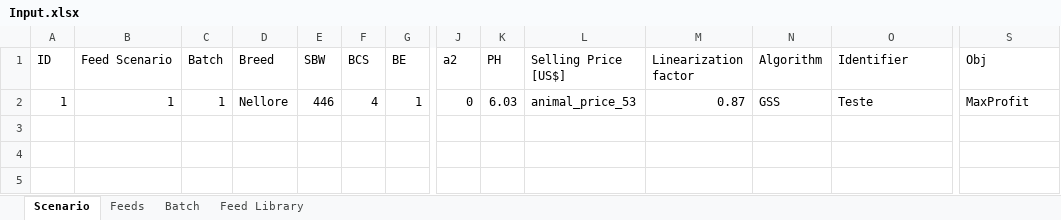
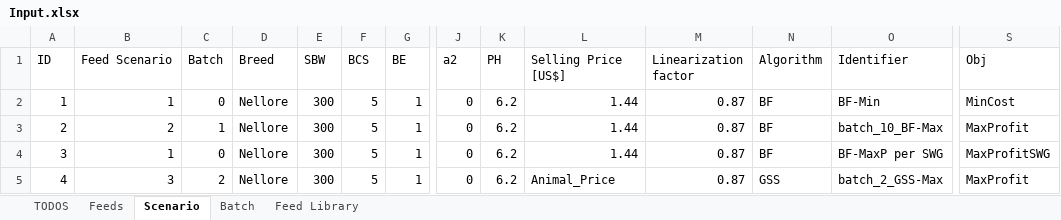
Before and after one commit to BlackNellore/NLPMD_Reduced-cost, an Excel workbook: Input.xlsx, sheet Scenario, drawn as a sheet; only a part is shown, gaps mark what is left out; values as stored, in another font and other column widths than the file's, no borders; charts and pictures and table styles not drawn; rows hold the shown columns only; the diff names each change by its address in the sheet, - before the commit and + after, or states it on an @@ line.

```diff
--- a/Input.xlsx (sheet Scenario)
+++ b/Input.xlsx (sheet Scenario)
+sheet tab: TODOS
@@ sheet tab order changed: TODOS | Feeds | Scenario | Batch | Feed Library @@
-C2 (Batch): 1
+C2 (Batch): 0
-E2 (SBW): 446
+E2 (SBW): 300
-F2 (BCS): 4
+F2 (BCS): 5
-K2 (PH): 6.03
+K2 (PH): 6.2
-L2 (Selling Price [US$]): animal_price_53
+L2 (Selling Price [US$]): 1.44
-N2 (Algorithm): GSS
+N2 (Algorithm): BF
-O2 (Identifier): Teste
+O2 (Identifier): BF-Min
-S2 (Obj): MaxProfit
+S2 (Obj): MinCost
+row 3: 2 | 2 | 1 | Nellore | 300 | 5 | 1 | 0 | 6.2 | 1.44 | 0.87 | BF | batch_10_BF-Max | MaxProfit
+row 4: 3 | 1 | 0 | Nellore | 300 | 5 | 1 | 0 | 6.2 | 1.44 | 0.87 | BF | BF-MaxP per SWG | MaxProfitSWG
+row 5: 4 | 3 | 2 | Nellore | 300 | 5 | 1 | 0 | 6.2 | Animal_Price | 0.87 | GSS | batch_2_GSS-Max | MaxProfit
```
Also changed, not shown: sheet Feed Library, sheet Feeds, sheet Batch, charts or pictures, output.xlsx, 3 other files.
